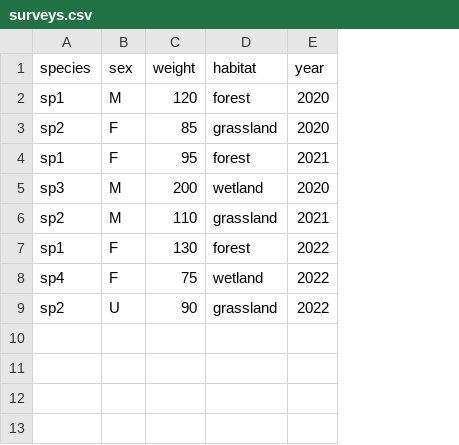
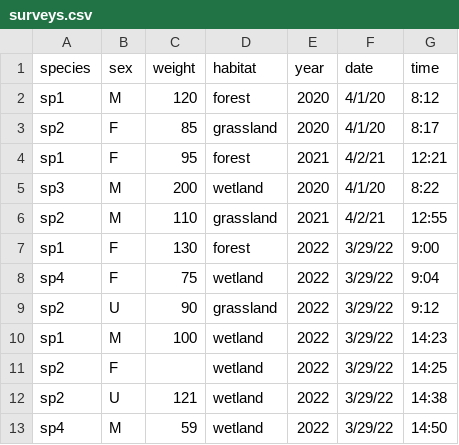
Before and after one commit to cteitel/DataMgmt_book, a CSV file: data/raw/survey_data/surveys.csv, drawn as a sheet; the diff names each change by its address in the sheet, - before the commit and + after, or states it on an @@ line.

Commit message:
Misc updates
- start data cleaning lesson
- add sorting to rows/columns lesson
- add GA fish data for cleaning
- other minor updates

```diff
--- a/data/raw/survey_data/surveys.csv
+++ b/data/raw/survey_data/surveys.csv
+column F (date), rows 2-9: 4/1/20 | 4/1/20 | 4/2/21 | 4/1/20 | 4/2/21 | 3/29/22 | 3/29/22 | 3/29/22
+column G (time), rows 2-9: 8:12 | 8:17 | 12:21 | 8:22 | 12:55 | 9:00 | 9:04 | 9:12
+row 10: sp1 | M | 100 | wetland | 2022 | 3/29/22 | 14:23
+row 11: sp2 | F |  | wetland | 2022 | 3/29/22 | 14:25
+row 12: sp2 | U | 121 | wetland | 2022 | 3/29/22 | 14:38
+row 13: sp4 | M | 59 | wetland | 2022 | 3/29/22 | 14:50
```
Also changed, not shown: 8 other files.
